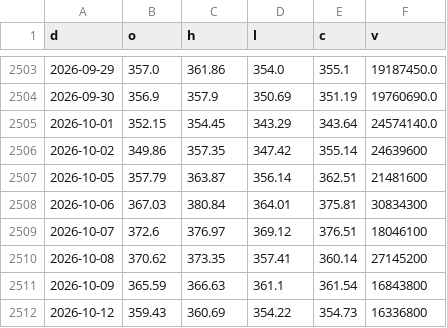
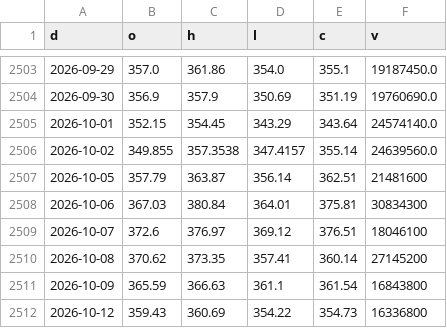
Before and after one commit to North7/morningbell, a CSV file: data/hist/AVGO.csv, drawn as a sheet; only a part is shown, gaps mark what is left out.

```diff
--- a/data/hist/AVGO.csv
+++ b/data/hist/AVGO.csv
@@ -2505,3 +2505,3 @@ d,o,h,l,c,v
 2026-10-01,352.15,354.45,343.29,343.64,24574140.0
-2026-10-02,349.86,357.35,347.42,355.14,24639600
+2026-10-02,349.855,357.3538,347.4157,355.14,24639560.0
 2026-10-05,357.79,363.87,356.14,362.51,21481600
```
Also changed, not shown: data/hist/AMZN.csv, data/hist/COMP.csv, 40 other files.
